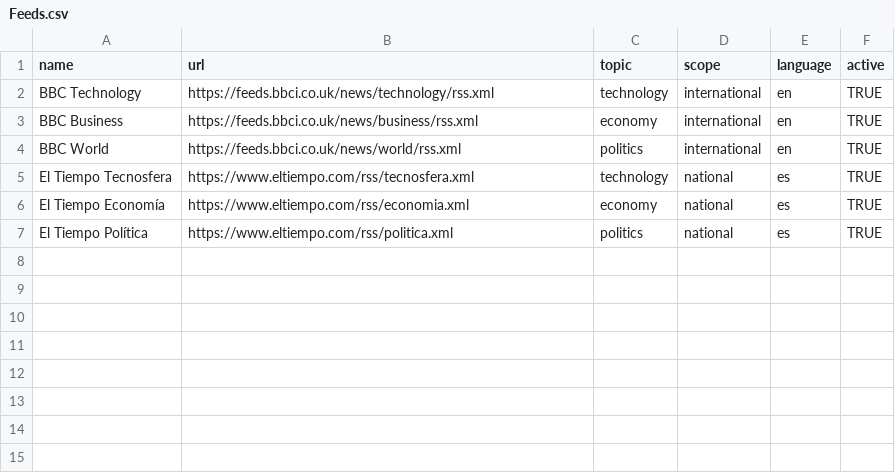
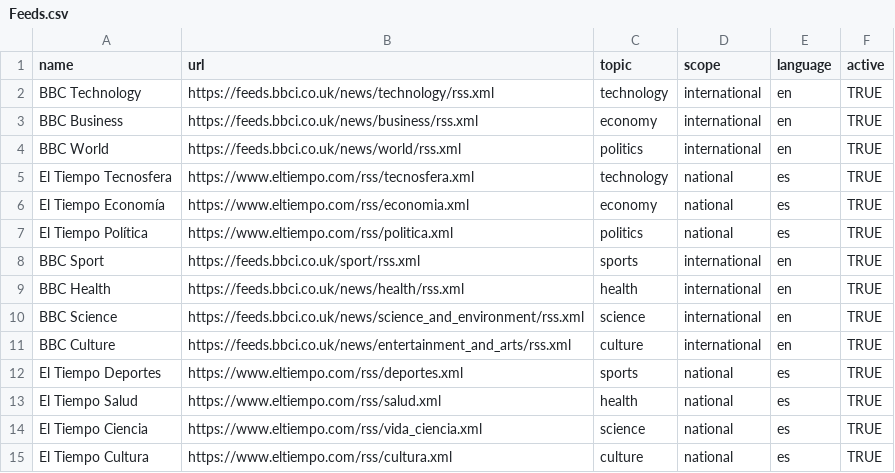
Before and after one commit to JuanMaVelezPa/lab-n8n, a CSV file: projects/news-digest/sheets/Feeds.csv, drawn as a sheet; the diff names each change by its address in the sheet, - before the commit and + after, or states it on an @@ line.

Commit message:
News digest: articles, AI summaries, vocabulary and email
Complete SPEC 01, steps 6 to 11:
- Fetch each feed once and pick each user's articles
- Summarise each article with Ollama, with thinking off
- Vocabulary box for users who read in English
- HTML email in the user's language, sent with Gmail
- Workflow laid out in two rows with sticky notes
- Eight more starter feeds: sports, health, science, culture
- READMEs: requirements, how it works, import, daily use
- Spec: think: false, and the 14 feeds in the data model

```diff
--- a/projects/news-digest/sheets/Feeds.csv
+++ b/projects/news-digest/sheets/Feeds.csv
+row 8: BBC Sport | https://feeds.bbci.co.uk/sport/rss.xml | sports | international | en | TRUE
+row 9: BBC Health | https://feeds.bbci.co.uk/news/health/rss.xml | health | international | en | TRUE
+row 10: BBC Science | https://feeds.bbci.co.uk/news/science_and_environment/rss.xml | science | international | en | TRUE
+row 11: BBC Culture | https://feeds.bbci.co.uk/news/entertainment_and_arts/rss.xml | culture | international | en | TRUE
+row 12: El Tiempo Deportes | https://www.eltiempo.com/rss/deportes.xml | sports | national | es | TRUE
+row 13: El Tiempo Salud | https://www.eltiempo.com/rss/salud.xml | health | national | es | TRUE
+row 14: El Tiempo Ciencia | https://www.eltiempo.com/rss/vida_ciencia.xml | science | national | es | TRUE
+row 15: El Tiempo Cultura | https://www.eltiempo.com/rss/cultura.xml | culture | national | es | TRUE
```
Also changed, not shown: 4 other files.
